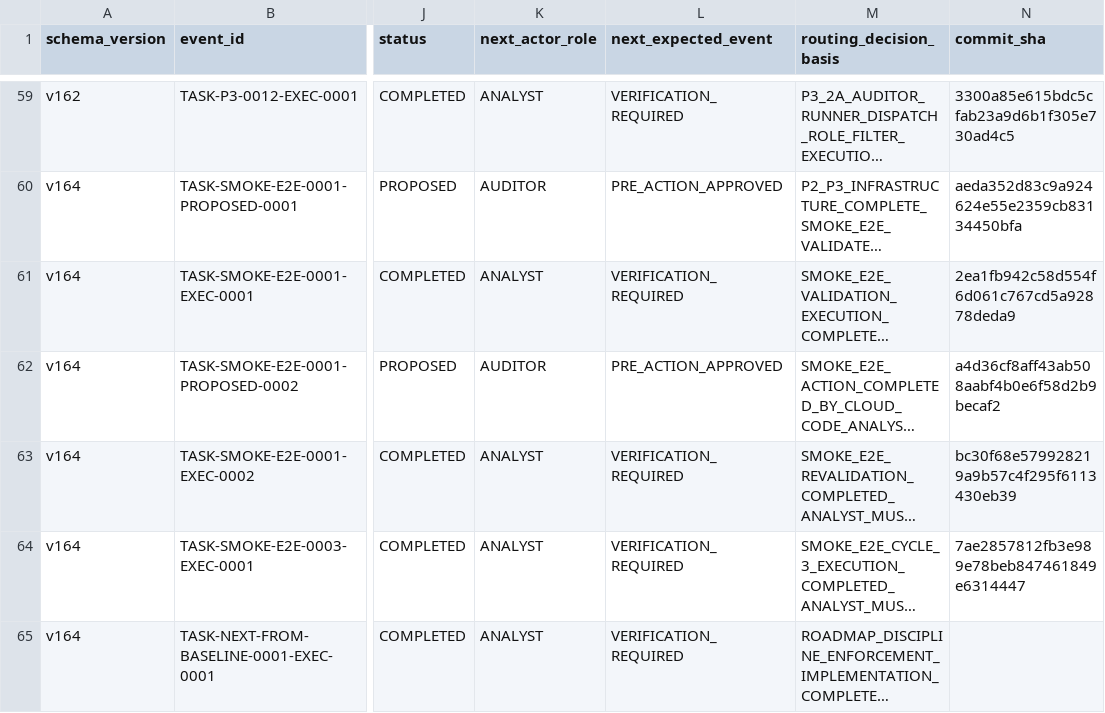
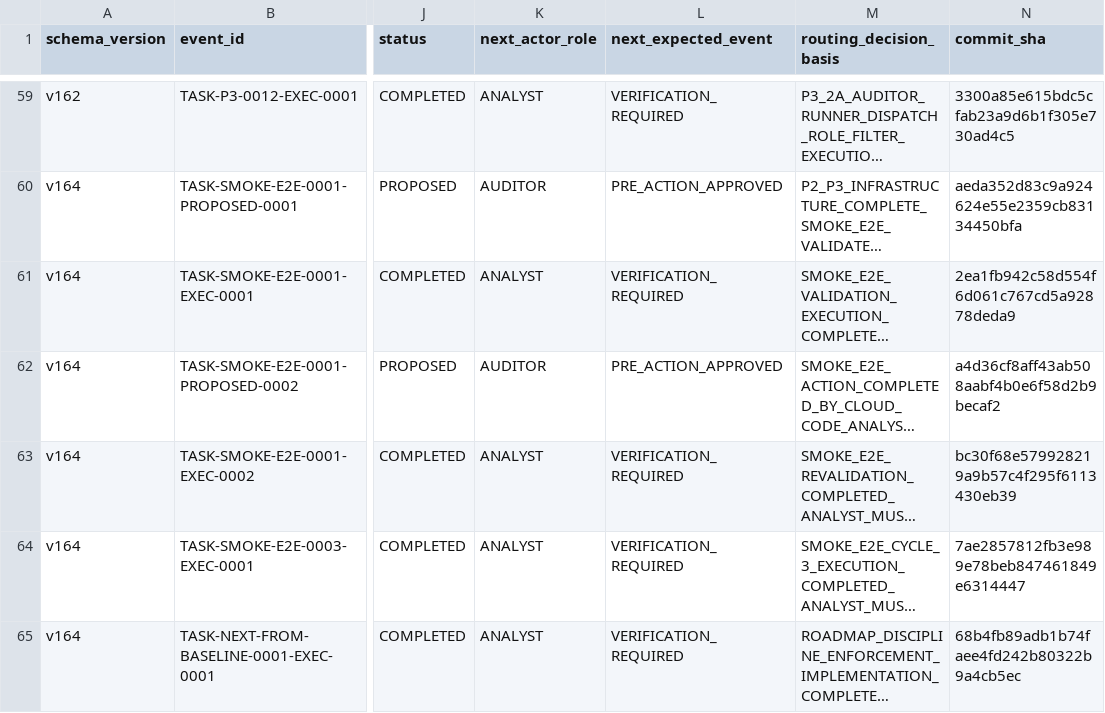
Before and after one commit to bereznyi-aleksandr/ai-devops-system, a CSV file: governance/exchange_ledger.csv, drawn as a sheet; only a part is shown, gaps mark what is left out; long unchanged cells end in …; the diff names each change by its address in the sheet, - before the commit and + after, or states it on an @@ line.

```diff
--- a/governance/exchange_ledger.csv
+++ b/governance/exchange_ledger.csv
-N65 (commit_sha): (empty)
+N65 (commit_sha): 68b4fb89adb1b74faee4fd242b80322b9a4cb5ec
```
